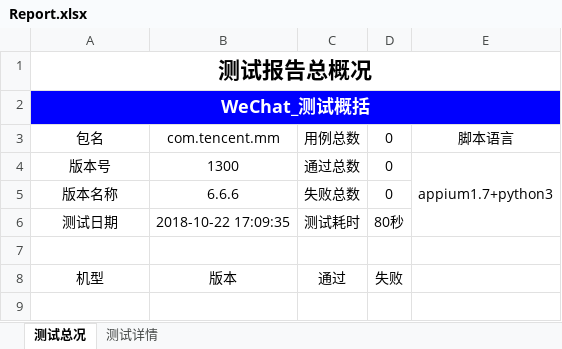
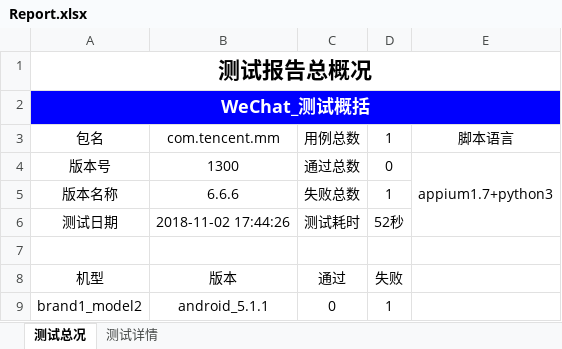
Before and after one commit to mcbobo/autoTest, an Excel workbook: app_testProject/Report/Report.xlsx, sheet 测试总况, drawn as a sheet; values as stored, in another font and other column widths than the file's, no borders; charts and pictures not drawn; the diff names each change by its address in the sheet, - before the commit and + after, or states it on an @@ line.

```diff
--- a/app_testProject/Report/Report.xlsx (sheet 测试总况)
+++ b/app_testProject/Report/Report.xlsx (sheet 测试总况)
-D3: 0
+D3: 1
-D5: 0
+D5: 1
-B6: 2018-10-22 17:09:35
+B6: 2018-11-02 17:44:26
-D6: 80秒
+D6: 52秒
+row 9: brand1_model2 | android_5.1.1 | 0 | 1
```
Also changed, not shown: sheet 测试详情, charts or pictures, 4 other files.
